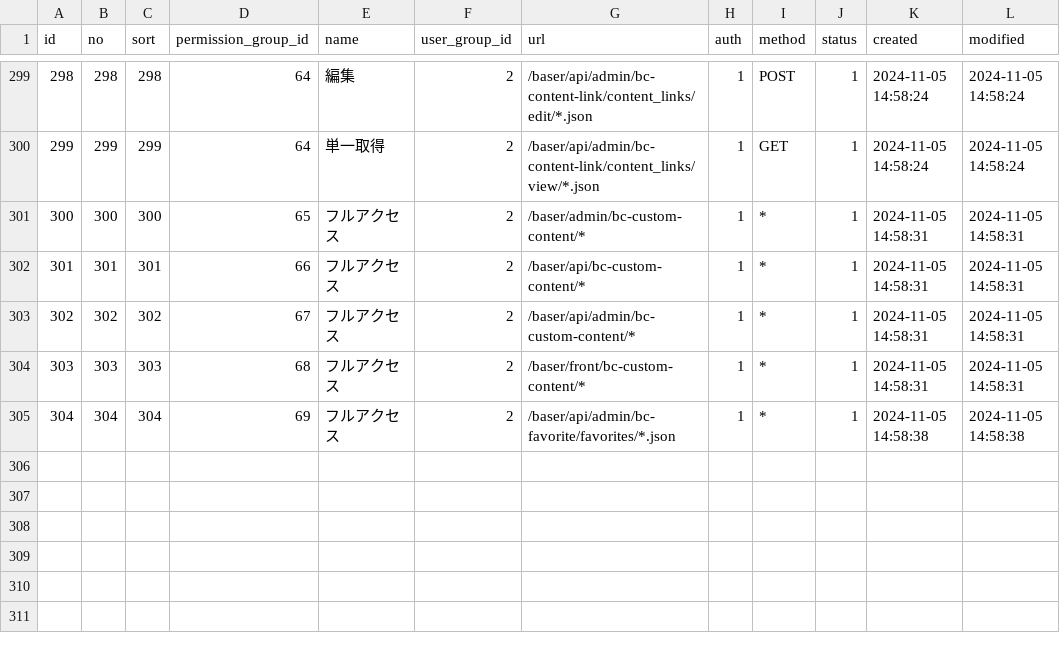
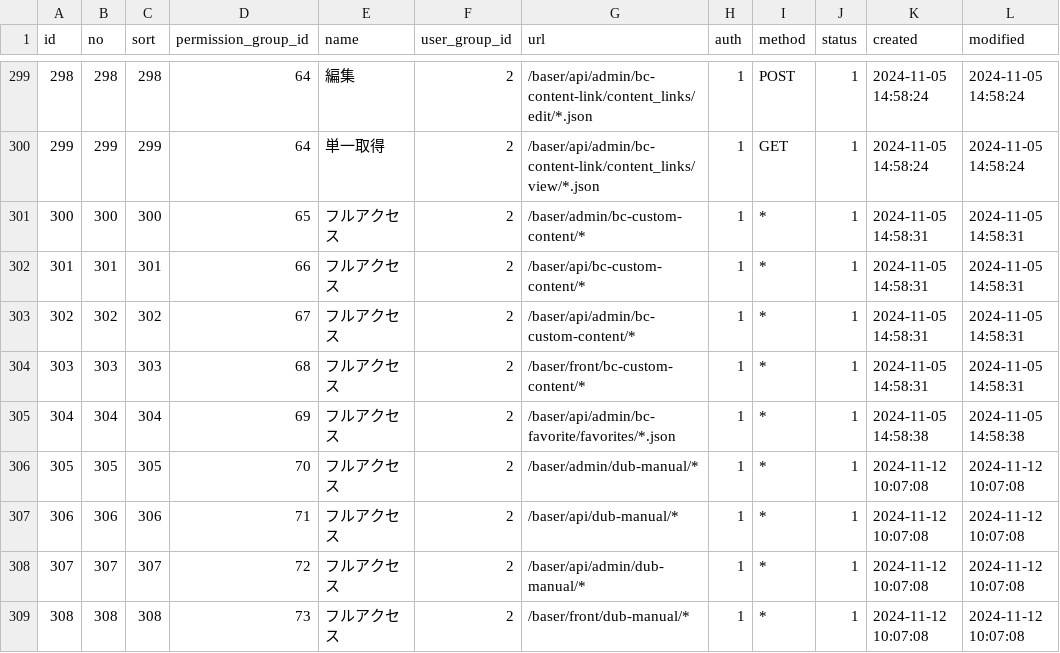
Before and after one commit to binbin4649/DubBootstrapUI, a CSV file: config/data/default/BaserCore/permissions.csv, drawn as a sheet; only a part is shown, gaps mark what is left out.

```diff
--- a/config/data/default/BaserCore/permissions.csv
+++ b/config/data/default/BaserCore/permissions.csv
@@ -305 +305,5 @@
 "304","304","304","69","フルアクセス","2","/baser/api/admin/bc-favorite/favorites/*.json","1","*","1","2024-11-05 14:58:38","2024-11-05 14:58:38"
+"305","305","305","70","フルアクセス","2","/baser/admin/dub-manual/*","1","*","1","2024-11-12 10:07:08","2024-11-12 10:07:08"
+"306","306","306","71","フルアクセス","2","/baser/api/dub-manual/*","1","*","1","2024-11-12 10:07:08","2024-11-12 10:07:08"
+"307","307","307","72","フルアクセス","2","/baser/api/admin/dub-manual/*","1","*","1","2024-11-12 10:07:08","2024-11-12 10:07:08"
+"308","308","308","73","フルアクセス","2","/baser/front/dub-manual/*","1","*","1","2024-11-12 10:07:08","2024-11-12 10:07:08"
```
Also changed, not shown: config/data/default/BaserCore/permission_groups.csv, 7 other files.
